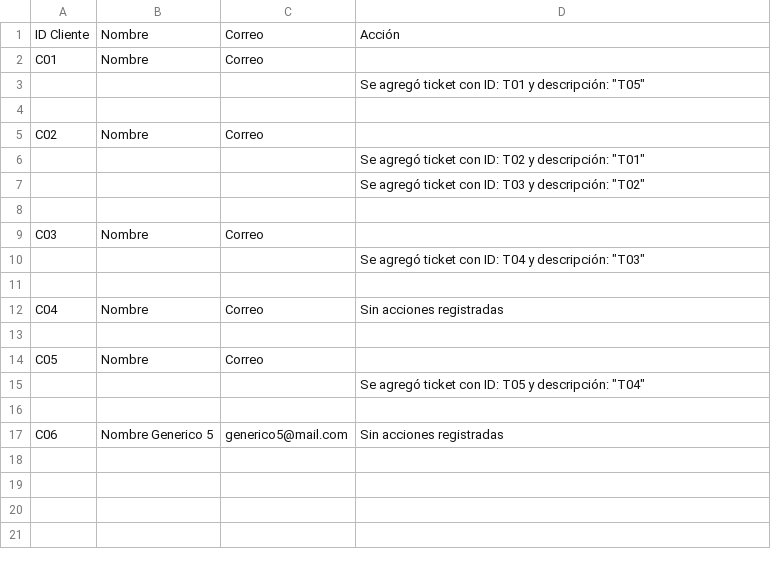
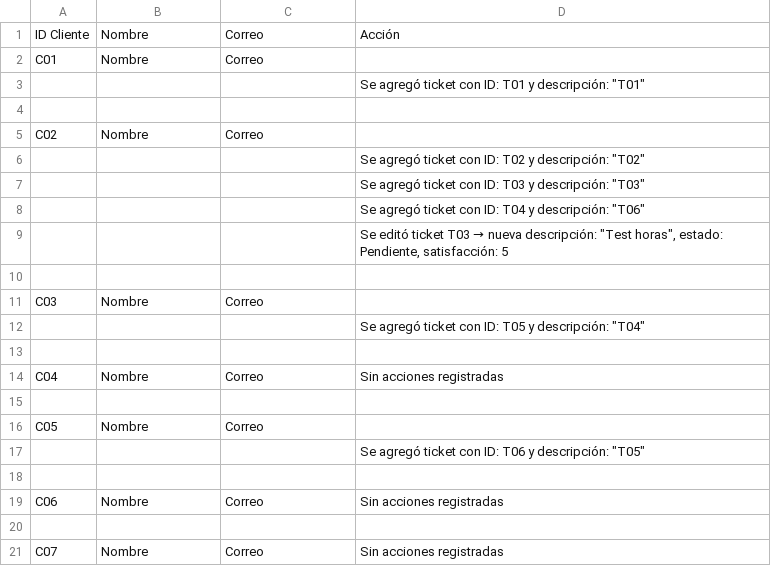
Before and after one commit to humamdisaster/Sistema-Gesti-n-de-Centro-de-Atenci-n-al-Cliente, a CSV file: reporte.csv, drawn as a sheet.

Commit message:
Agregar horas de resolución

```diff
--- a/reporte.csv
+++ b/reporte.csv
@@ -2,10 +2,12 @@ ID Cliente;Nombre;Correo;Acción
 C01;Nombre;Correo;
-;;;Se agregó ticket con ID: T01 y descripción: "T05"
+;;;Se agregó ticket con ID: T01 y descripción: "T01"
 
 C02;Nombre;Correo;
-;;;Se agregó ticket con ID: T02 y descripción: "T01"
-;;;Se agregó ticket con ID: T03 y descripción: "T02"
+;;;Se agregó ticket con ID: T02 y descripción: "T02"
+;;;Se agregó ticket con ID: T03 y descripción: "T03"
+;;;Se agregó ticket con ID: T04 y descripción: "T06"
+;;;Se editó ticket T03 → nueva descripción: "Test horas", estado: Pendiente, satisfacción: 5
 
 C03;Nombre;Correo;
-;;;Se agregó ticket con ID: T04 y descripción: "T03"
+;;;Se agregó ticket con ID: T05 y descripción: "T04"
 
@@ -14,4 +16,6 @@ C04;Nombre;Correo;Sin acciones registradas
 C05;Nombre;Correo;
-;;;Se agregó ticket con ID: T05 y descripción: "T04"
+;;;Se agregó ticket con ID: T06 y descripción: "T05"
 
-C06;Nombre Generico 5;generico5@mail.com;Sin acciones registradas
+C06;Nombre;Correo;Sin acciones registradas
+
+C07;Nombre;Correo;Sin acciones registradas
```
Also changed, not shown: clientes.csv, 4 other files.
